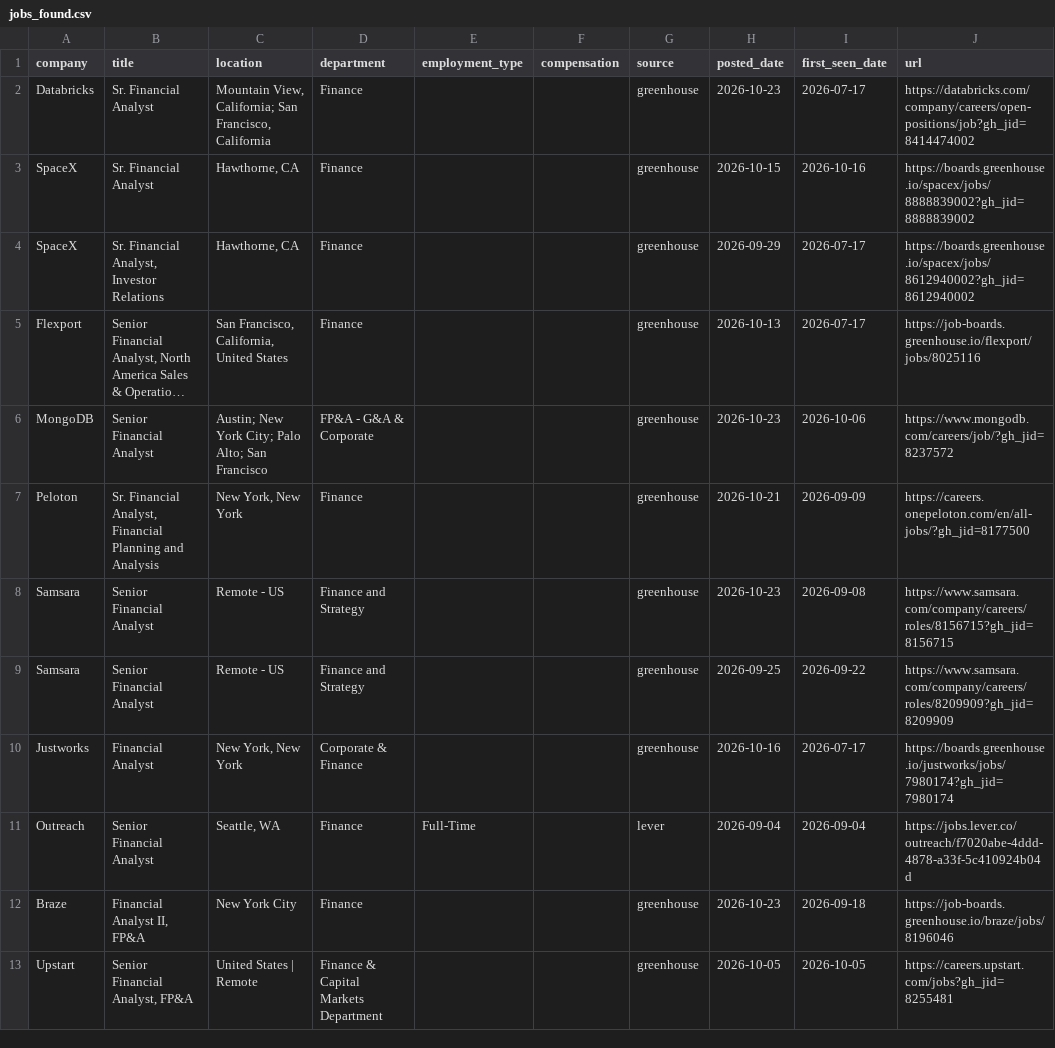
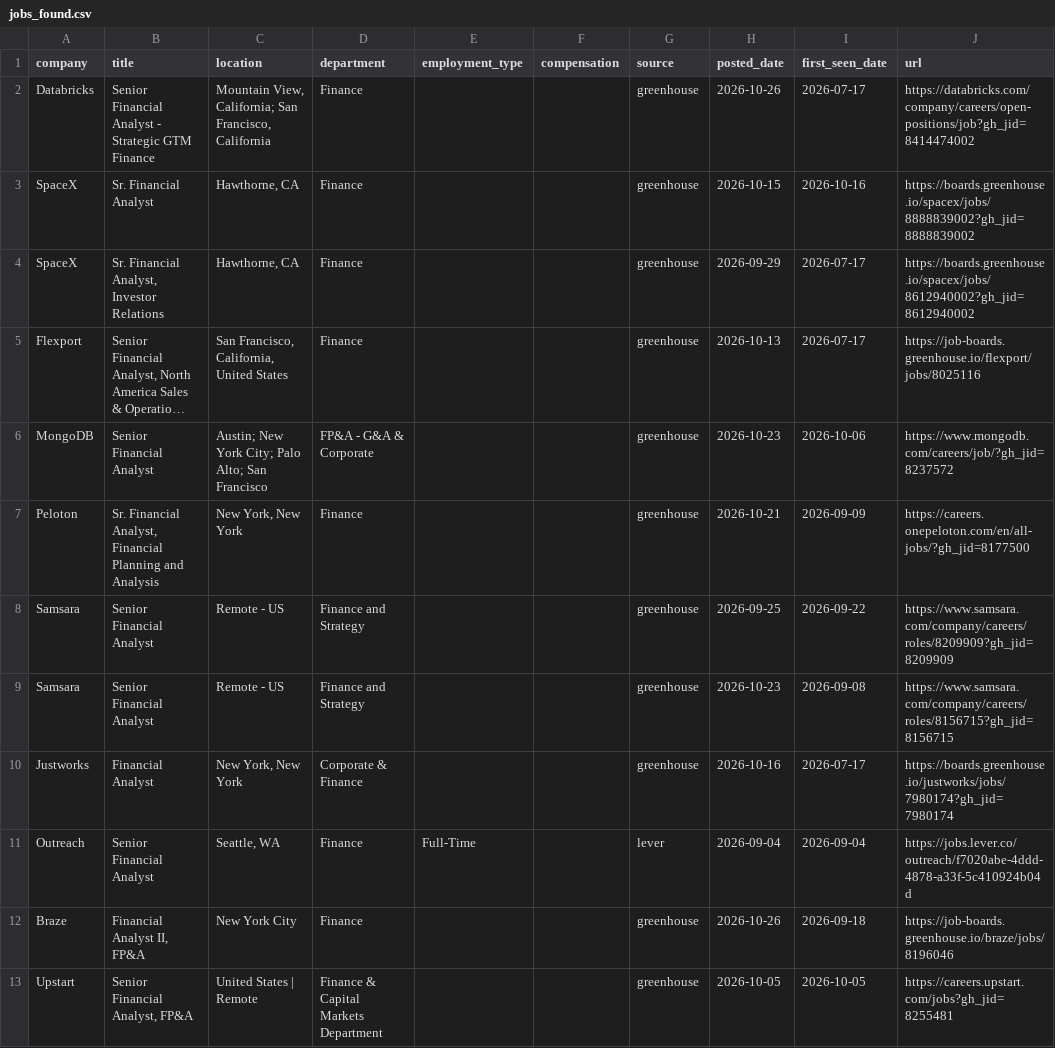
Before and after one commit to SandeepNalamaru/job-crawler, a CSV file: jobs_found.csv, drawn as a sheet; only a part is shown; long unchanged cells end in …; the diff names each change by its address in the sheet, - before the commit and + after, or states it on an @@ line.

```diff
--- a/jobs_found.csv
+++ b/jobs_found.csv
-B2 (title): Sr. Financial Analyst
+B2 (title): Senior Financial Analyst - Strategic GTM Finance
-H2 (posted_date): 2026-10-23
+H2 (posted_date): 2026-10-26
@@ row 9 moved to row 8: Samsara @@
-H12 (posted_date): 2026-10-23
+H12 (posted_date): 2026-10-26
```
